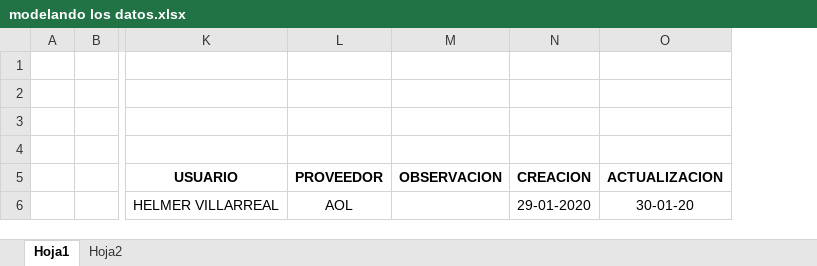
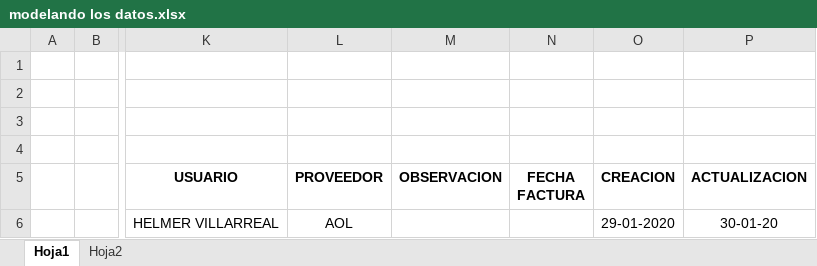
Before and after one commit to helmer9006/gessys-servidor, an Excel workbook: modelando los datos.xlsx, sheet Hoja1, drawn as a sheet; only a part is shown, gaps mark what is left out; values as stored, in another font and other column widths than the file's, no borders; the diff names each change by its address in the sheet, - before the commit and + after, or states it on an @@ line.

```diff
--- a/modelando los datos.xlsx (sheet Hoja1)
+++ b/modelando los datos.xlsx (sheet Hoja1)
+column N (FECHA FACTURA), empty
```
Also changed, not shown: 3 other files.
